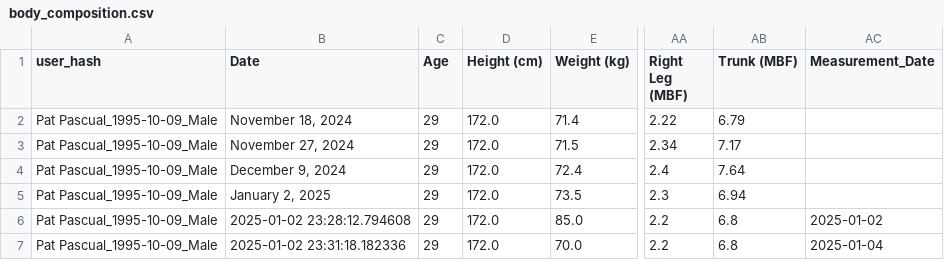
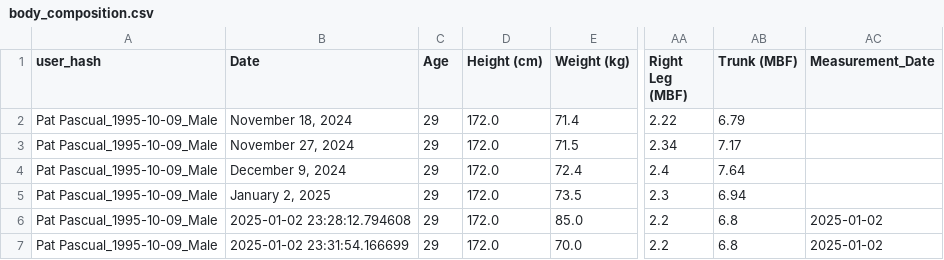
Before and after one commit to rpdpscl/app-fitness-coachAI-Jan2024, a CSV file: body_composition.csv, drawn as a sheet; only a part is shown, gaps mark what is left out; the diff names each change by its address in the sheet, - before the commit and + after, or states it on an @@ line.

Commit message:
Add measurement - 2025-01-02 23:31:54.166699

```diff
--- a/body_composition.csv
+++ b/body_composition.csv
-B7 (Date): 2025-01-02 23:31:18.182336
+B7 (Date): 2025-01-02 23:31:54.166699
-AC7 (Measurement_Date): 2025-01-04
+AC7 (Measurement_Date): 2025-01-02
```
